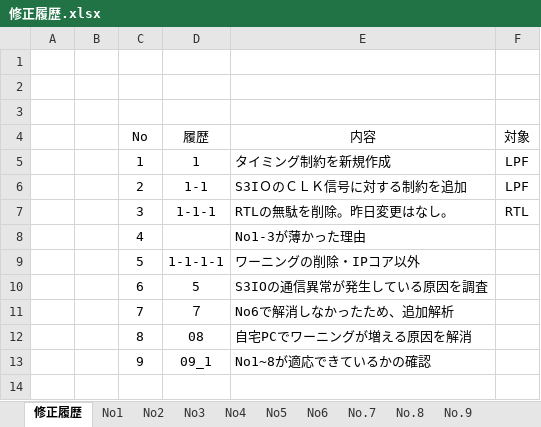
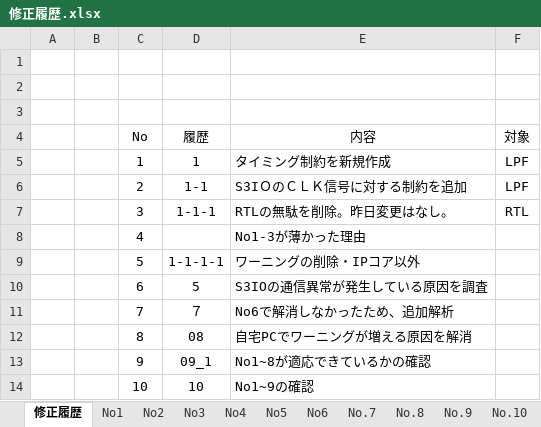
Before and after one commit to surftrive/PCBNo.10081, an Excel workbook: PCBNo.10081/FPGA/修正履歴.xlsx, sheet 修正履歴, drawn as a sheet; values as stored, in another font and other column widths than the file's, no borders; the diff names each change by its address in the sheet, - before the commit and + after, or states it on an @@ line.

```diff
--- a/PCBNo.10081/FPGA/修正履歴.xlsx (sheet 修正履歴)
+++ b/PCBNo.10081/FPGA/修正履歴.xlsx (sheet 修正履歴)
+sheet tab: No.10
+row 14:  |  | 10 | 10 | No1~9の確認
```
